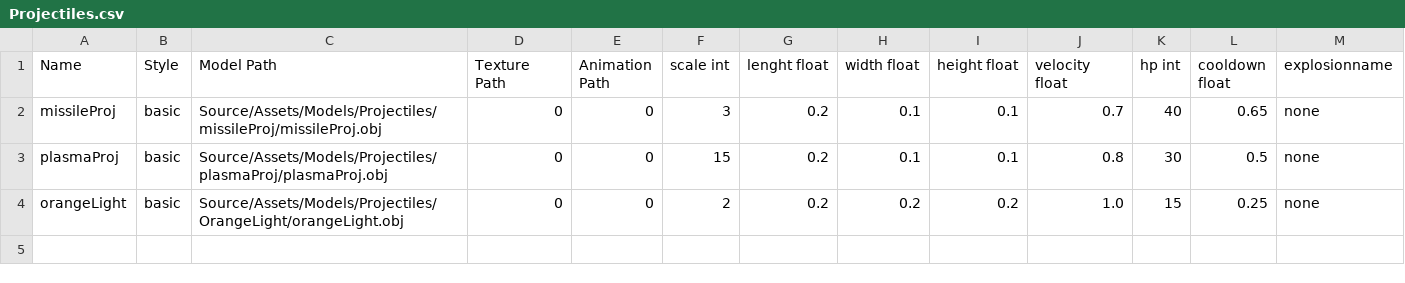
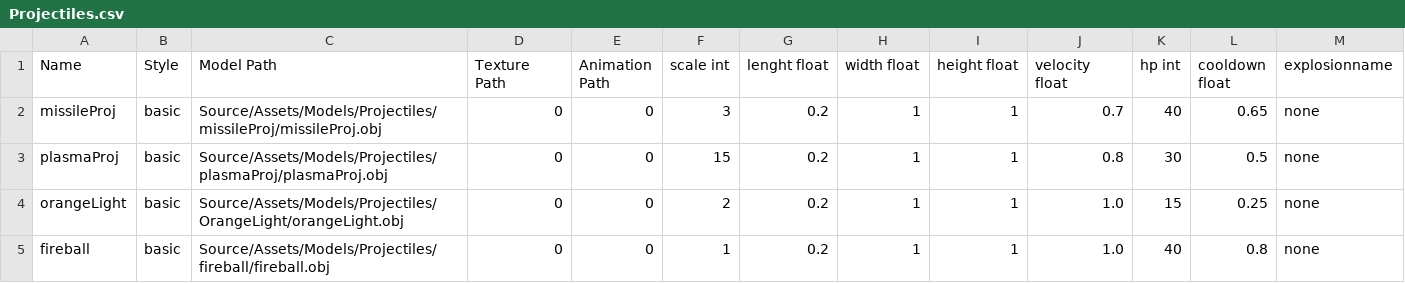
Before and after one commit to RaizorZawarudo/McGuyv-R-Type, a CSV file: Source/Assets/Models/Projectiles/Projectiles.csv, drawn as a sheet.

Commit message:
added new projectile, now to create power ups that can be picked up

```diff
--- a/Source/Assets/Models/Projectiles/Projectiles.csv
+++ b/Source/Assets/Models/Projectiles/Projectiles.csv
@@ -1,4 +1,5 @@
 Name,Style,Model Path,Texture Path,Animation Path,scale int,lenght float,width float,height float,velocity float,hp int,cooldown float,explosionname
-missileProj,basic,Source/Assets/Models/Projectiles/missileProj/missileProj.obj,0,0,3,0.2,0.1,0.1,0.7,40,0.65,none
-plasmaProj,basic,Source/Assets/Models/Projectiles/plasmaProj/plasmaProj.obj,0,0,15,0.2,0.1,0.1,0.8,30,0.5,none
-orangeLight,basic,Source/Assets/Models/Projectiles/OrangeLight/orangeLight.obj,0,0,2,0.2,0.2,0.2,1.0,15,0.25,none
+missileProj,basic,Source/Assets/Models/Projectiles/missileProj/missileProj.obj,0,0,3,0.2,1,1,0.7,40,0.65,none
+plasmaProj,basic,Source/Assets/Models/Projectiles/plasmaProj/plasmaProj.obj,0,0,15,0.2,1,1,0.8,30,0.5,none
+orangeLight,basic,Source/Assets/Models/Projectiles/OrangeLight/orangeLight.obj,0,0,2,0.2,1,1,1.0,15,0.25,none
+fireball,basic,Source/Assets/Models/Projectiles/fireball/fireball.obj,0,0,1,0.2,1,1,1.0,40,0.8,none
```
Also changed, not shown: 6 other files.
